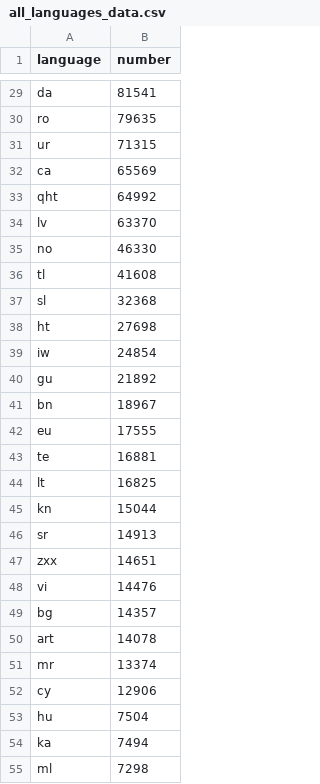
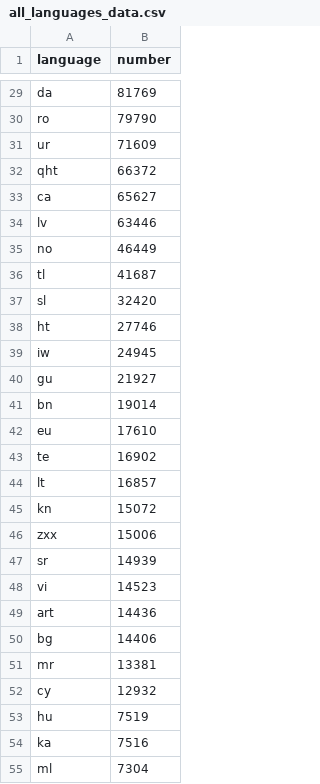
Before and after one commit to alexdrk14/RussiaUkraineWar, a CSV file: data/all_languages_data.csv, drawn as a sheet; only a part is shown, gaps mark what is left out; removed rows and columns are numbered as before the commit, all else as after; the diff covers the shown part only; the diff names each change by its address in the sheet, - before the commit and + after, or states it on an @@ line.

```diff
--- a/data/all_languages_data.csv
+++ b/data/all_languages_data.csv
-B29 (number): 81541
+B29 (number): 81769
-B30 (number): 79635
+B30 (number): 79790
-B31 (number): 71315
+B31 (number): 71609
-row 32: ca | 65569
-B32 (number): 64992
+B32 (number): 66372
+row 33: ca | 65627
-B34 (number): 63370
+B34 (number): 63446
-B35 (number): 46330
+B35 (number): 46449
-B36 (number): 41608
+B36 (number): 41687
-B37 (number): 32368
+B37 (number): 32420
-B38 (number): 27698
+B38 (number): 27746
-B39 (number): 24854
+B39 (number): 24945
-B40 (number): 21892
+B40 (number): 21927
-B41 (number): 18967
+B41 (number): 19014
-B42 (number): 17555
+B42 (number): 17610
-B43 (number): 16881
+B43 (number): 16902
-B44 (number): 16825
+B44 (number): 16857
-B45 (number): 15044
+B45 (number): 15072
-row 46: sr | 14913
-B46 (number): 14651
+B46 (number): 15006
+row 47: sr | 14939
-B48 (number): 14476
+B48 (number): 14523
-row 49: bg | 14357
-B49 (number): 14078
+B49 (number): 14436
+row 50: bg | 14406
-B51 (number): 13374
+B51 (number): 13381
-B52 (number): 12906
+B52 (number): 12932
-B53 (number): 7504
+B53 (number): 7519
-B54 (number): 7494
+B54 (number): 7516
-B55 (number): 7298
+B55 (number): 7304
```
Also changed, not shown: 1 added row, 1 removed row and 36 edited cells elsewhere in this file, data/daily_hashtags.csv, data/daily_lang.csv, 4 other files.
